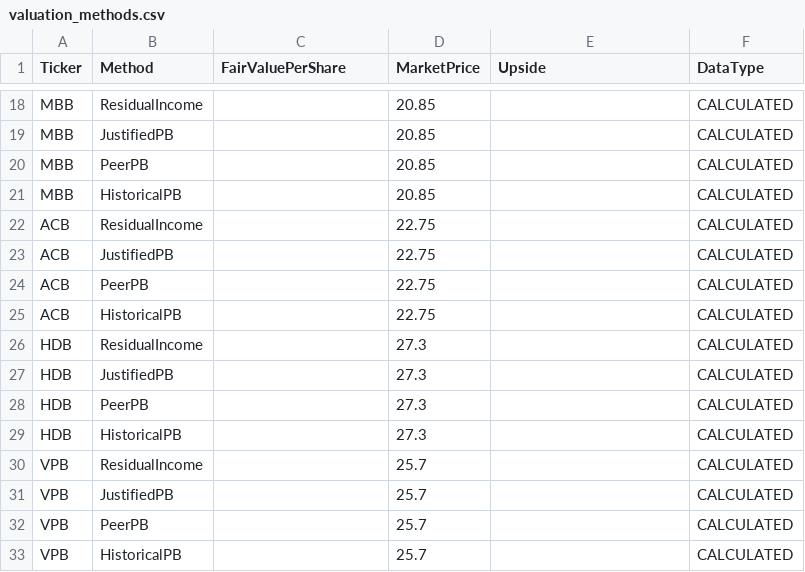
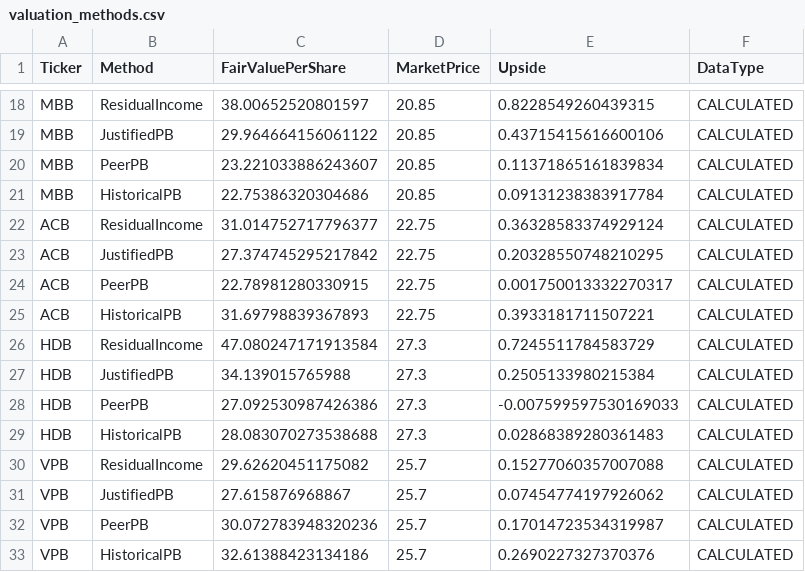
Before and after one commit to lehoangquanvcb/Vietnam_Banking_Equity_Valuation_MA, a CSV file: data/model_outputs/valuation_methods.csv, drawn as a sheet; only a part is shown, gaps mark what is left out; the diff covers the shown part only; the diff names each change by its address in the sheet, - before the commit and + after, or states it on an @@ line.

```diff
--- a/data/model_outputs/valuation_methods.csv
+++ b/data/model_outputs/valuation_methods.csv
-C18 (FairValuePerShare): (empty)
+C18 (FairValuePerShare): 38.00652520801597
-E18 (Upside): (empty)
+E18 (Upside): 0.8228549260439315
-C19 (FairValuePerShare): (empty)
+C19 (FairValuePerShare): 29.964664156061122
-E19 (Upside): (empty)
+E19 (Upside): 0.43715415616600106
-C20 (FairValuePerShare): (empty)
+C20 (FairValuePerShare): 23.221033886243607
-E20 (Upside): (empty)
+E20 (Upside): 0.11371865161839834
-C21 (FairValuePerShare): (empty)
+C21 (FairValuePerShare): 22.75386320304686
-E21 (Upside): (empty)
+E21 (Upside): 0.09131238383917784
-C22 (FairValuePerShare): (empty)
+C22 (FairValuePerShare): 31.014752717796377
-E22 (Upside): (empty)
+E22 (Upside): 0.36328583374929124
-C23 (FairValuePerShare): (empty)
+C23 (FairValuePerShare): 27.374745295217842
-E23 (Upside): (empty)
+E23 (Upside): 0.20328550748210295
-C24 (FairValuePerShare): (empty)
+C24 (FairValuePerShare): 22.78981280330915
-E24 (Upside): (empty)
+E24 (Upside): 0.001750013332270317
-C25 (FairValuePerShare): (empty)
+C25 (FairValuePerShare): 31.69798839367893
-E25 (Upside): (empty)
+E25 (Upside): 0.3933181711507221
-C26 (FairValuePerShare): (empty)
+C26 (FairValuePerShare): 47.080247171913584
-E26 (Upside): (empty)
+E26 (Upside): 0.7245511784583729
-C27 (FairValuePerShare): (empty)
+C27 (FairValuePerShare): 34.139015765988
-E27 (Upside): (empty)
+E27 (Upside): 0.2505133980215384
-C28 (FairValuePerShare): (empty)
+C28 (FairValuePerShare): 27.092530987426386
-E28 (Upside): (empty)
+E28 (Upside): -0.007599597530169033
-C29 (FairValuePerShare): (empty)
+C29 (FairValuePerShare): 28.083070273538688
-E29 (Upside): (empty)
+E29 (Upside): 0.02868389280361483
-C30 (FairValuePerShare): (empty)
+C30 (FairValuePerShare): 29.62620451175082
-E30 (Upside): (empty)
+E30 (Upside): 0.15277060357007088
-C31 (FairValuePerShare): (empty)
+C31 (FairValuePerShare): 27.615876968867
-E31 (Upside): (empty)
+E31 (Upside): 0.07454774197926062
-C32 (FairValuePerShare): (empty)
+C32 (FairValuePerShare): 30.072783948320236
-E32 (Upside): (empty)
+E32 (Upside): 0.17014723534319987
-C33 (FairValuePerShare): (empty)
+C33 (FairValuePerShare): 32.61388423134186
-E33 (Upside): (empty)
+E33 (Upside): 0.2690227327370376
```
Also changed, not shown: 128 edited cells elsewhere in this file, data/bank_snapshot.csv, data/model_outputs/mna_baseline.csv, 6 other files.
